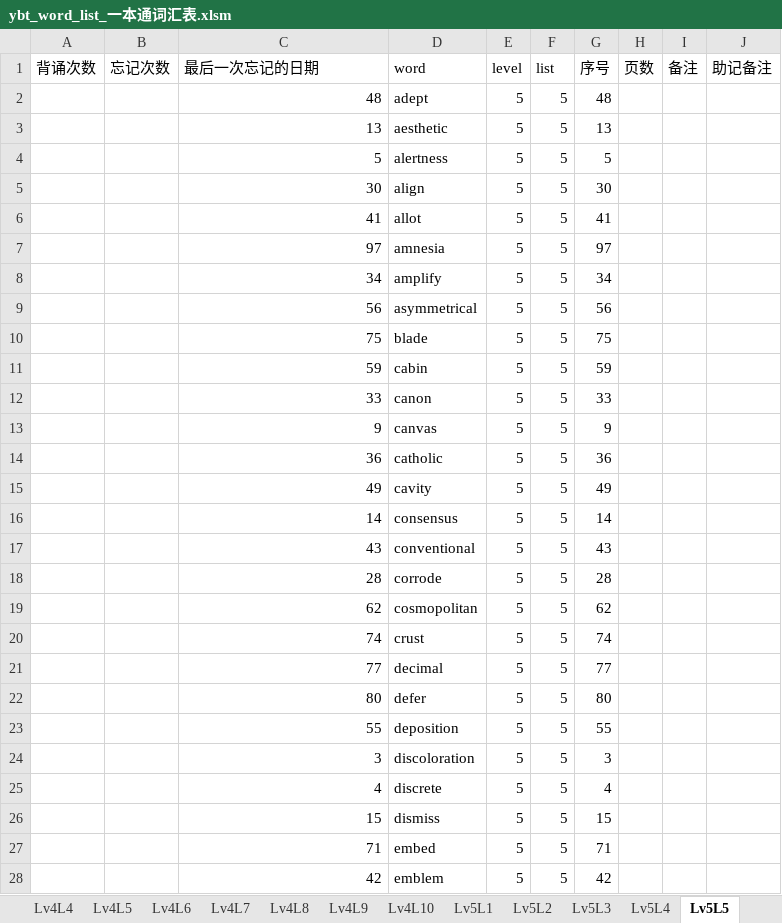
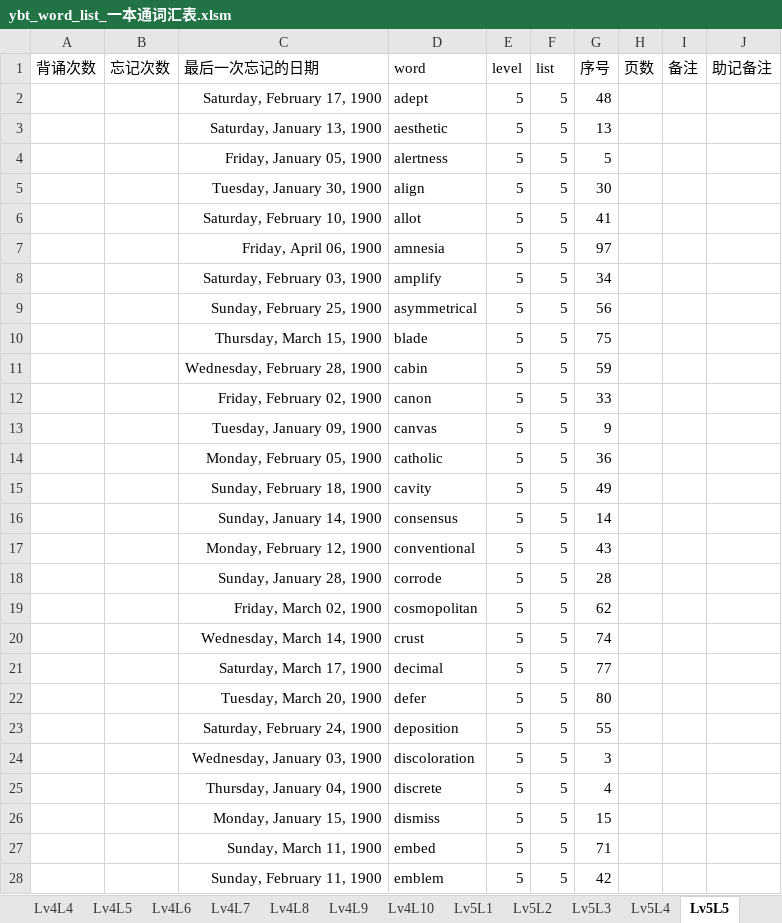
Before and after one commit to allen8807/vocabulary, an Excel workbook: ybt/ybt_word_list_一本通词汇表.xlsm, sheet Lv5L5, drawn as a sheet; only a part is shown; values as stored, in another font and other column widths than the file's, no borders; the diff covers the shown part only; the diff names each change by its address in the sheet, - before the commit and + after, or states it on an @@ line.

```diff
--- a/ybt/ybt_word_list_一本通词汇表.xlsm (sheet Lv5L5)
+++ b/ybt/ybt_word_list_一本通词汇表.xlsm (sheet Lv5L5)
-C2 (最后一次忘记的日期): 48
+C2 (最后一次忘记的日期): Saturday, February 17, 1900
-C3 (最后一次忘记的日期): 13
+C3 (最后一次忘记的日期): Saturday, January 13, 1900
-C4 (最后一次忘记的日期): 5
+C4 (最后一次忘记的日期): Friday, January 05, 1900
-C5 (最后一次忘记的日期): 30
+C5 (最后一次忘记的日期): Tuesday, January 30, 1900
-C6 (最后一次忘记的日期): 41
+C6 (最后一次忘记的日期): Saturday, February 10, 1900
-C7 (最后一次忘记的日期): 97
+C7 (最后一次忘记的日期): Friday, April 06, 1900
-C8 (最后一次忘记的日期): 34
+C8 (最后一次忘记的日期): Saturday, February 03, 1900
-C9 (最后一次忘记的日期): 56
+C9 (最后一次忘记的日期): Sunday, February 25, 1900
-C10 (最后一次忘记的日期): 75
+C10 (最后一次忘记的日期): Thursday, March 15, 1900
-C11 (最后一次忘记的日期): 59
+C11 (最后一次忘记的日期): Wednesday, February 28, 1900
-C12 (最后一次忘记的日期): 33
+C12 (最后一次忘记的日期): Friday, February 02, 1900
-C13 (最后一次忘记的日期): 9
+C13 (最后一次忘记的日期): Tuesday, January 09, 1900
-C14 (最后一次忘记的日期): 36
+C14 (最后一次忘记的日期): Monday, February 05, 1900
-C15 (最后一次忘记的日期): 49
+C15 (最后一次忘记的日期): Sunday, February 18, 1900
-C16 (最后一次忘记的日期): 14
+C16 (最后一次忘记的日期): Sunday, January 14, 1900
-C17 (最后一次忘记的日期): 43
+C17 (最后一次忘记的日期): Monday, February 12, 1900
-C18 (最后一次忘记的日期): 28
+C18 (最后一次忘记的日期): Sunday, January 28, 1900
-C19 (最后一次忘记的日期): 62
+C19 (最后一次忘记的日期): Friday, March 02, 1900
-C20 (最后一次忘记的日期): 74
+C20 (最后一次忘记的日期): Wednesday, March 14, 1900
-C21 (最后一次忘记的日期): 77
+C21 (最后一次忘记的日期): Saturday, March 17, 1900
-C22 (最后一次忘记的日期): 80
+C22 (最后一次忘记的日期): Tuesday, March 20, 1900
-C23 (最后一次忘记的日期): 55
+C23 (最后一次忘记的日期): Saturday, February 24, 1900
-C24 (最后一次忘记的日期): 3
+C24 (最后一次忘记的日期): Wednesday, January 03, 1900
-C25 (最后一次忘记的日期): 4
+C25 (最后一次忘记的日期): Thursday, January 04, 1900
-C26 (最后一次忘记的日期): 15
+C26 (最后一次忘记的日期): Monday, January 15, 1900
-C27 (最后一次忘记的日期): 71
+C27 (最后一次忘记的日期): Sunday, March 11, 1900
-C28 (最后一次忘记的日期): 42
+C28 (最后一次忘记的日期): Sunday, February 11, 1900
```
Also changed, not shown: 73 edited cells elsewhere in this sheet, sheet Lv4L10, sheet Lv5L3, sheet Lv4L7, sheet Lv5L2, sheet Lv4L3, sheet Lv4L9, 24 more sheets, other sheet tabs.
